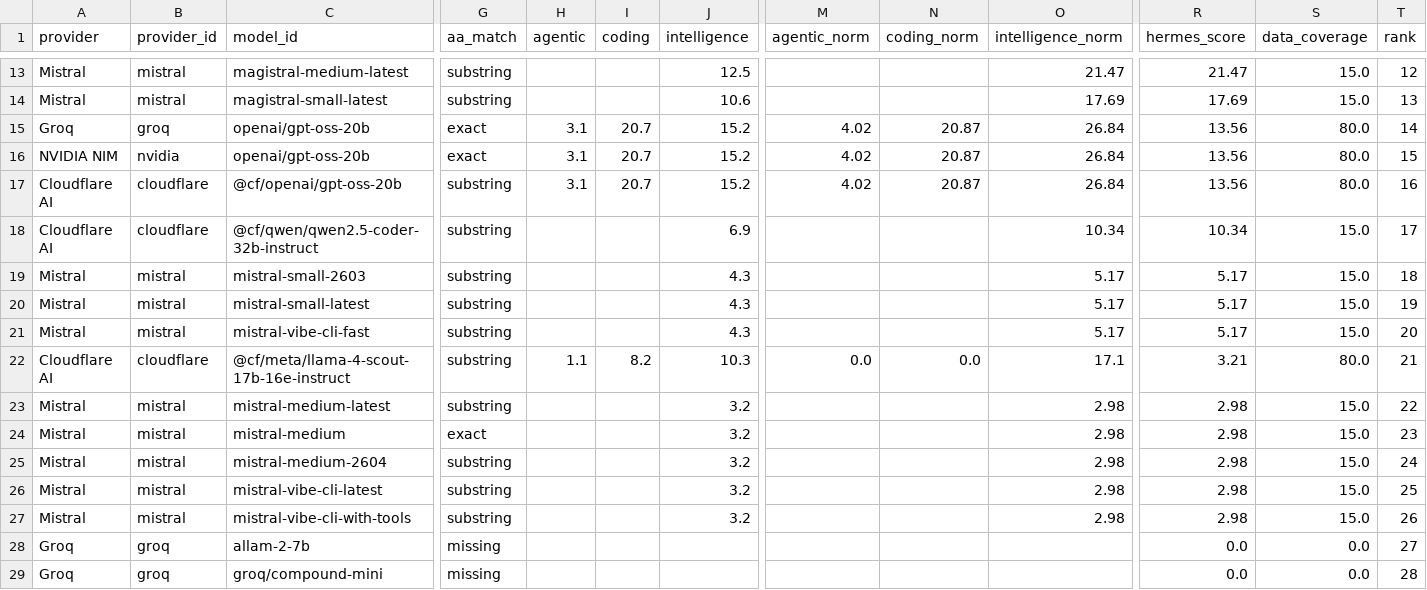
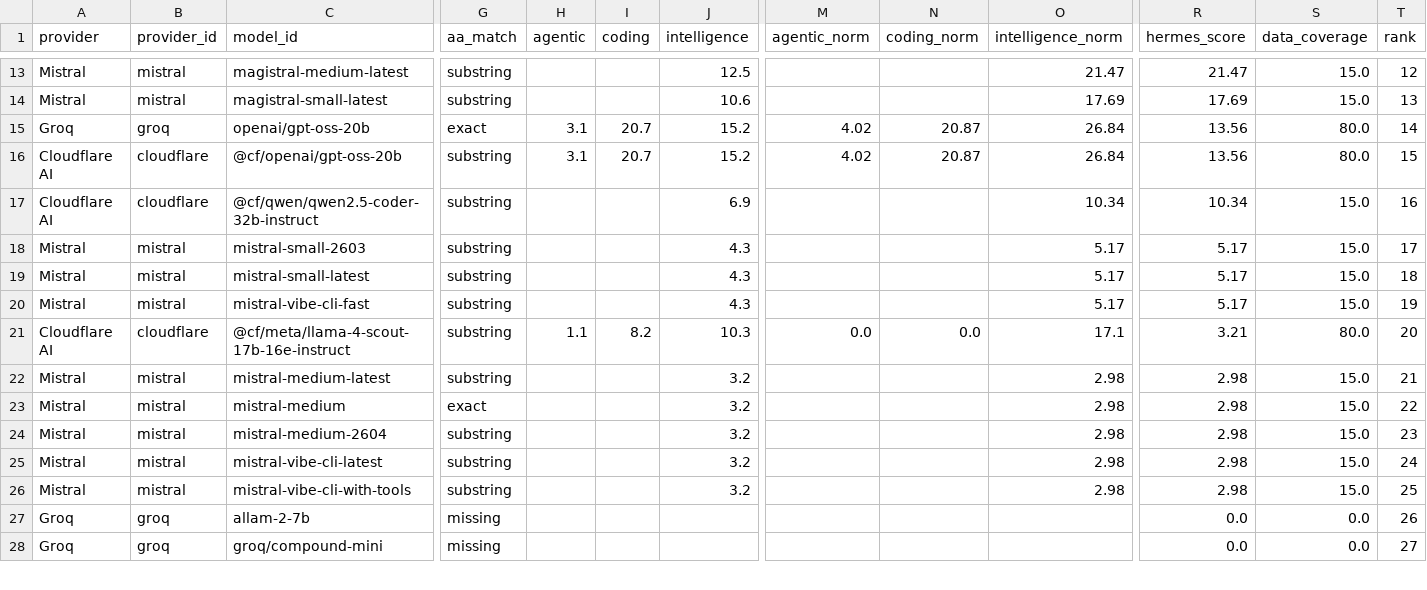
Before and after one commit to krishnak2c/llm-availability-dashboard, a CSV file: docs/availability/rankings.csv, drawn as a sheet; only a part is shown, gaps mark what is left out; removed rows and columns are numbered as before the commit, all else as after; rows hold the shown columns only; the diff covers the shown part only; the diff names each change by its address in the sheet, - before the commit and + after, or states it on an @@ line.

```diff
--- a/docs/availability/rankings.csv
+++ b/docs/availability/rankings.csv
-row 16: NVIDIA NIM | nvidia | openai/gpt-oss-20b | exact | 3.1 | 20.7 | 15.2 | 4.02 | 20.87 | 26.84 | 13.56 | 80.0 | 15
-T16 (rank): 16
+T16 (rank): 15
-T17 (rank): 17
+T17 (rank): 16
-T18 (rank): 18
+T18 (rank): 17
-T19 (rank): 19
+T19 (rank): 18
-T20 (rank): 20
+T20 (rank): 19
-T21 (rank): 21
+T21 (rank): 20
-T22 (rank): 22
+T22 (rank): 21
-T23 (rank): 23
+T23 (rank): 22
-T24 (rank): 24
+T24 (rank): 23
-T25 (rank): 25
+T25 (rank): 24
-T26 (rank): 26
+T26 (rank): 25
-T27 (rank): 27
+T27 (rank): 26
-T28 (rank): 28
+T28 (rank): 27
```
Also changed, not shown: 1 removed row and 37 edited cells elsewhere in this file, 24 other files.
